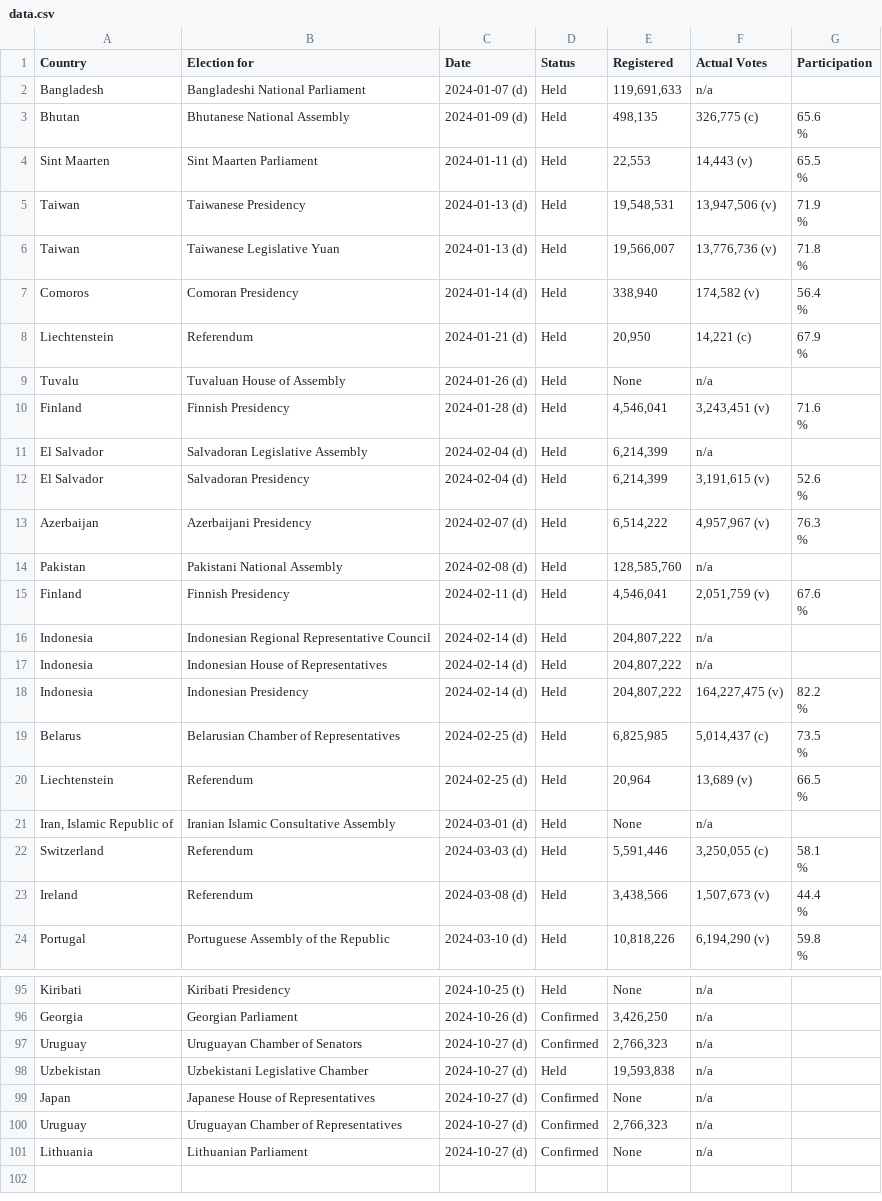
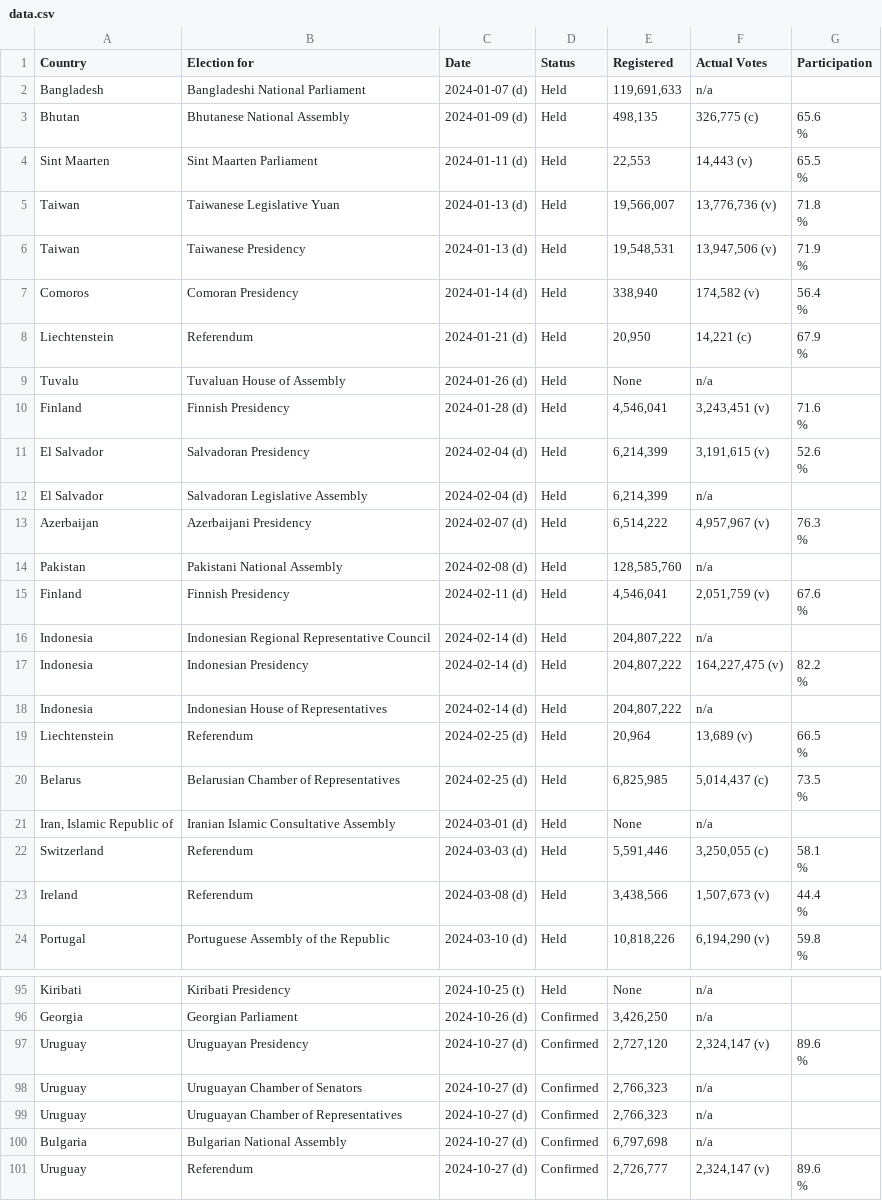
Before and after one commit to katrventura/elections-scraper, a CSV file: data.csv, drawn as a sheet; only a part is shown, gaps mark what is left out; the diff covers the shown part only.

```diff
--- a/data.csv
+++ b/data.csv
@@ -6,6 +6,6 @@ Sint Maarten,Sint Maarten Parliament,2024-01-11 (d),Held,"22,553","14,443  (v)",
                                         %"
+Taiwan,Taiwanese Legislative Yuan,2024-01-13 (d),Held,"19,566,007","13,776,736  (v)","71.8
+                                        %"
 Taiwan,Taiwanese Presidency,2024-01-13 (d),Held,"19,548,531","13,947,506  (v)","71.9
                                         %"
-Taiwan,Taiwanese Legislative Yuan,2024-01-13 (d),Held,"19,566,007","13,776,736  (v)","71.8
-                                        %"
 Comoros,Comoran Presidency,2024-01-14 (d),Held,"338,940","174,582  (v)","56.4
@@ -17,5 +17,5 @@ Finland,Finnish Presidency,2024-01-28 (d),Held,"4,546,041","3,243,451  (v)","71.
                                         %"
+El Salvador,Salvadoran Presidency,2024-02-04 (d),Held,"6,214,399","3,191,615  (v)","52.6
+                                        %"
 El Salvador,Salvadoran Legislative Assembly,2024-02-04 (d),Held,"6,214,399",n/a,
-El Salvador,Salvadoran Presidency,2024-02-04 (d),Held,"6,214,399","3,191,615  (v)","52.6
-                                        %"
 Azerbaijan,Azerbaijani Presidency,2024-02-07 (d),Held,"6,514,222","4,957,967  (v)","76.3
@@ -26,9 +26,9 @@ Finland,Finnish Presidency,2024-02-11 (d),Held,"4,546,041","2,051,759  (v)","67.
 Indonesia,Indonesian Regional Representative Council,2024-02-14 (d),Held,"204,807,222",n/a,
+Indonesia,Indonesian Presidency,2024-02-14 (d),Held,"204,807,222","164,227,475  (v)","82.2
+                                        %"
 Indonesia,Indonesian House of Representatives,2024-02-14 (d),Held,"204,807,222",n/a,
-Indonesia,Indonesian Presidency,2024-02-14 (d),Held,"204,807,222","164,227,475  (v)","82.2
-                                        %"
+Liechtenstein,Referendum,2024-02-25 (d),Held,"20,964","13,689  (v)","66.5
+                                        %"
 Belarus,Belarusian Chamber of Representatives,2024-02-25 (d),Held,"6,825,985","5,014,437 (c)","73.5
                                         %"
-Liechtenstein,Referendum,2024-02-25 (d),Held,"20,964","13,689  (v)","66.5
-                                        %"
 "Iran, Islamic Republic of",Iranian Islamic Consultative Assembly,2024-03-01 (d),Held,None,n/a,
@@ -155,6 +156,8 @@ Kiribati,Kiribati Presidency,2024-10-25 (t),Held,None,n/a,
 Georgia,Georgian Parliament,2024-10-26 (d),Confirmed,"3,426,250",n/a,
+Uruguay,Uruguayan Presidency,2024-10-27 (d),Confirmed,"2,727,120","2,324,147  (v)","89.6
+                                        %"
 Uruguay,Uruguayan Chamber of Senators,2024-10-27 (d),Confirmed,"2,766,323",n/a,
-Uzbekistan,Uzbekistani Legislative Chamber,2024-10-27 (d),Held,"19,593,838",n/a,
-Japan,Japanese House of Representatives,2024-10-27 (d),Confirmed,None,n/a,
 Uruguay,Uruguayan Chamber of Representatives,2024-10-27 (d),Confirmed,"2,766,323",n/a,
-Lithuania,Lithuanian Parliament,2024-10-27 (d),Confirmed,None,n/a,
+Bulgaria,Bulgarian National Assembly,2024-10-27 (d),Confirmed,"6,797,698",n/a,
+Uruguay,Referendum,2024-10-27 (d),Confirmed,"2,726,777","2,324,147  (v)","89.6
+                                        %"
```
Also changed, not shown: 9 moved rows and 3 edited cells elsewhere in this file.
